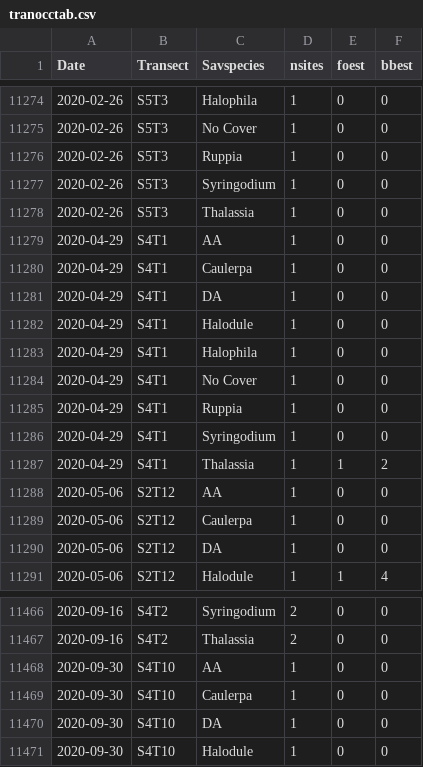
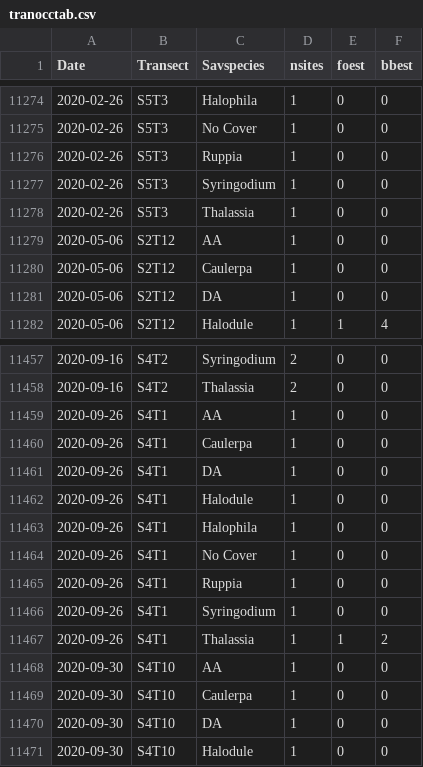
Before and after one commit to tbep-tech/seagrasstransect, a CSV file: docs/tranocctab.csv, drawn as a sheet; only a part is shown, gaps mark what is left out.

```diff
--- a/docs/tranocctab.csv
+++ b/docs/tranocctab.csv
@@ -11278,11 +11278,2 @@
 2020-02-26,"S5T3","Thalassia",1,0,0
-2020-04-29,"S4T1","AA",1,0,0
-2020-04-29,"S4T1","Caulerpa",1,0,0
-2020-04-29,"S4T1","DA",1,0,0
-2020-04-29,"S4T1","Halodule",1,0,0
-2020-04-29,"S4T1","Halophila",1,0,0
-2020-04-29,"S4T1","No Cover",1,0,0
-2020-04-29,"S4T1","Ruppia",1,0,0
-2020-04-29,"S4T1","Syringodium",1,0,0
-2020-04-29,"S4T1","Thalassia",1,1,2
 2020-05-06,"S2T12","AA",1,0,0
@@ -11467,2 +11458,11 @@
 2020-09-16,"S4T2","Thalassia",2,0,0
+2020-09-26,"S4T1","AA",1,0,0
+2020-09-26,"S4T1","Caulerpa",1,0,0
+2020-09-26,"S4T1","DA",1,0,0
+2020-09-26,"S4T1","Halodule",1,0,0
+2020-09-26,"S4T1","Halophila",1,0,0
+2020-09-26,"S4T1","No Cover",1,0,0
+2020-09-26,"S4T1","Ruppia",1,0,0
+2020-09-26,"S4T1","Syringodium",1,0,0
+2020-09-26,"S4T1","Thalassia",1,1,2
 2020-09-30,"S4T10","AA",1,0,0
```
Also changed, not shown: 4 other files.
